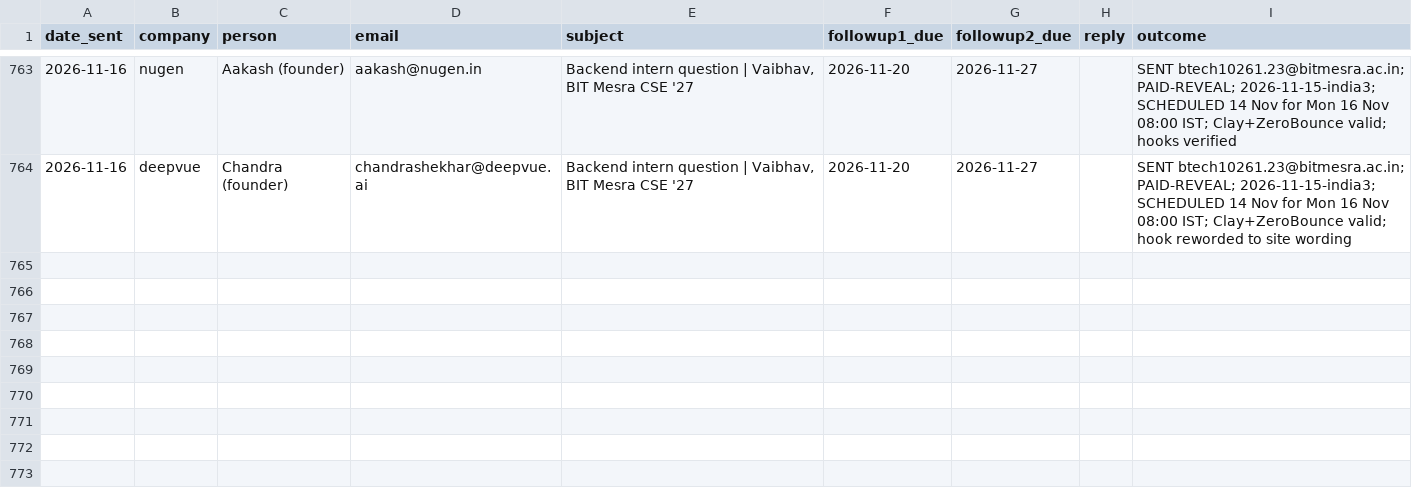
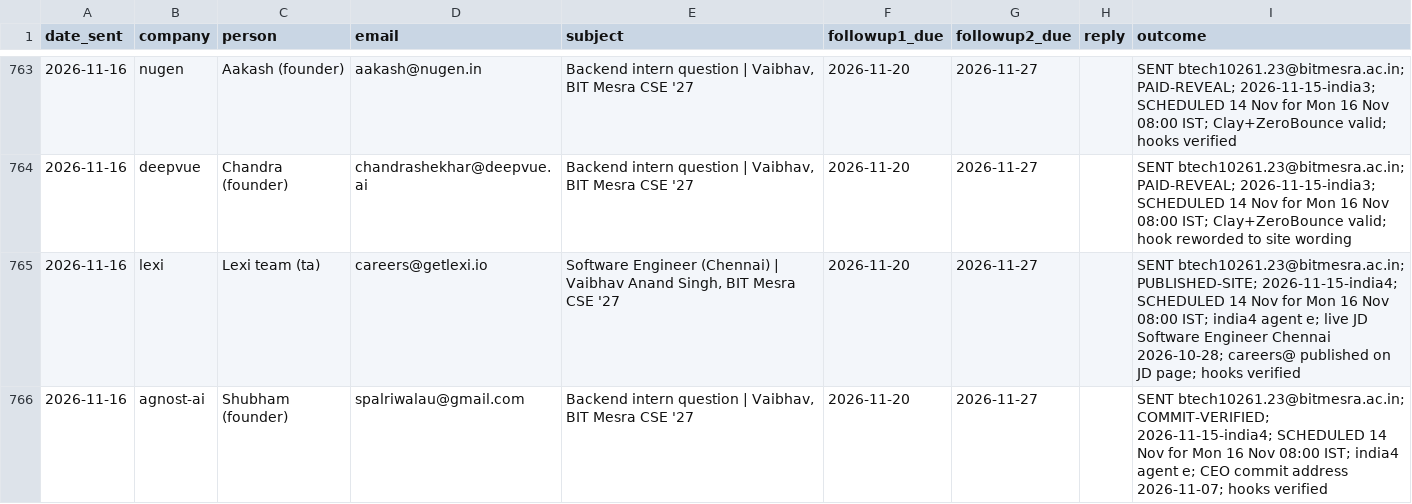
Before and after one commit to mightbeanshuu/cold-outreach-skill, a CSV file: logs/SEND-LOG.csv, drawn as a sheet; only a part is shown, gaps mark what is left out.

```diff
--- a/logs/SEND-LOG.csv
+++ b/logs/SEND-LOG.csv
@@ -764 +764,3 @@ date_sent,company,person,email,subject,followup1_due,followup2_due,reply,outcome
 2026-11-16,deepvue,Chandra (founder),chandrashekhar@deepvue.ai,"Backend intern question | Vaibhav, BIT Mesra CSE '27",2026-11-20,2026-11-27,,SENT btech10261.23@bitmesra.ac.in; PAID-REVEAL; 2026-11-15-india3; SCHEDULED 14 Nov for Mon 16 Nov 08:00 IST; Clay+ZeroBounce valid; hook reworded to site wording
+2026-11-16,lexi,Lexi team (ta),careers@getlexi.io,"Software Engineer (Chennai) | Vaibhav Anand Singh, BIT Mesra CSE '27",2026-11-20,2026-11-27,,SENT btech10261.23@bitmesra.ac.in; PUBLISHED-SITE; 2026-11-15-india4; SCHEDULED 14 Nov for Mon 16 Nov 08:00 IST; india4 agent e; live JD Software Engineer Chennai 2026-10-28; careers@ published on JD page; hooks verified
+2026-11-16,agnost-ai,Shubham (founder),spalriwalau@gmail.com,"Backend intern question | Vaibhav, BIT Mesra CSE '27",2026-11-20,2026-11-27,,SENT btech10261.23@bitmesra.ac.in; COMMIT-VERIFIED; 2026-11-15-india4; SCHEDULED 14 Nov for Mon 16 Nov 08:00 IST; india4 agent e; CEO commit address 2026-11-07; hooks verified
```
